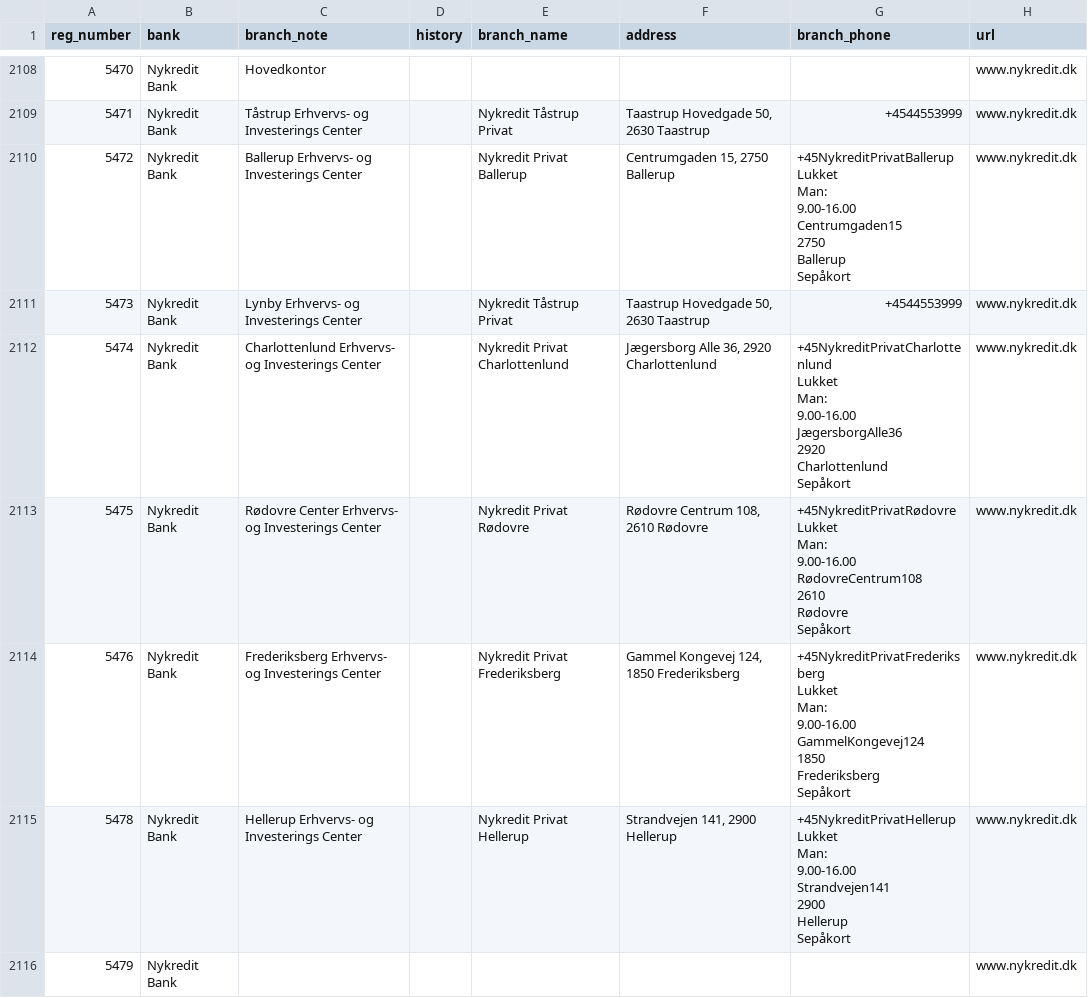
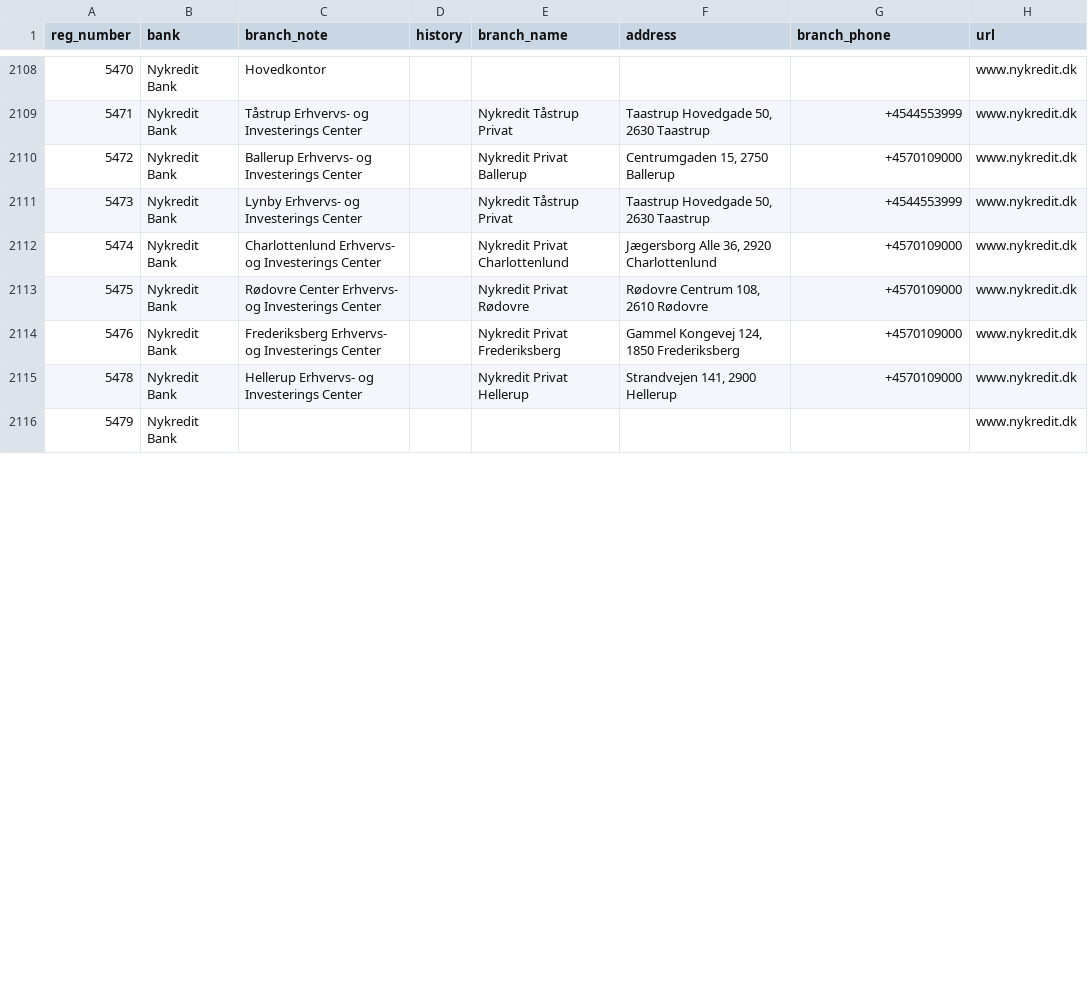
Before and after one commit to x2q/danish-bank-codes, a CSV file: danish-bank-codes.csv, drawn as a sheet; only a part is shown, gaps mark what is left out; ↵ is a line break in a cell; the diff covers the shown part only; the diff names each change by its address in the sheet, - before the commit and + after, or states it on an @@ line.

Commit message:
corrects phone numbers

```diff
--- a/danish-bank-codes.csv
+++ b/danish-bank-codes.csv
-G2110 (branch_phone): +45NykreditPrivatBallerup ↵ Lukket ↵ Man: ↵ 9.00-16.00 ↵ Centrumgaden15 ↵ 2750 ↵ Ballerup ↵ Sepåkort
+G2110 (branch_phone): +4570109000
-G2112 (branch_phone): +45NykreditPrivatCharlottenlund ↵ Lukket ↵ Man: ↵ 9.00-16.00 ↵ JægersborgAlle36 ↵ 2920 ↵ Charlottenlund ↵ Sepåkort
+G2112 (branch_phone): +4570109000
-G2113 (branch_phone): +45NykreditPrivatRødovre ↵ Lukket ↵ Man: ↵ 9.00-16.00 ↵ RødovreCentrum108 ↵ 2610 ↵ Rødovre ↵ Sepåkort
+G2113 (branch_phone): +4570109000
-G2114 (branch_phone): +45NykreditPrivatFrederiksberg ↵ Lukket ↵ Man: ↵ 9.00-16.00 ↵ GammelKongevej124 ↵ 1850 ↵ Frederiksberg ↵ Sepåkort
+G2114 (branch_phone): +4570109000
-G2115 (branch_phone): +45NykreditPrivatHellerup ↵ Lukket ↵ Man: ↵ 9.00-16.00 ↵ Strandvejen141 ↵ 2900 ↵ Hellerup ↵ Sepåkort
+G2115 (branch_phone): +4570109000
```
Also changed, not shown: 46 edited cells elsewhere in this file.
